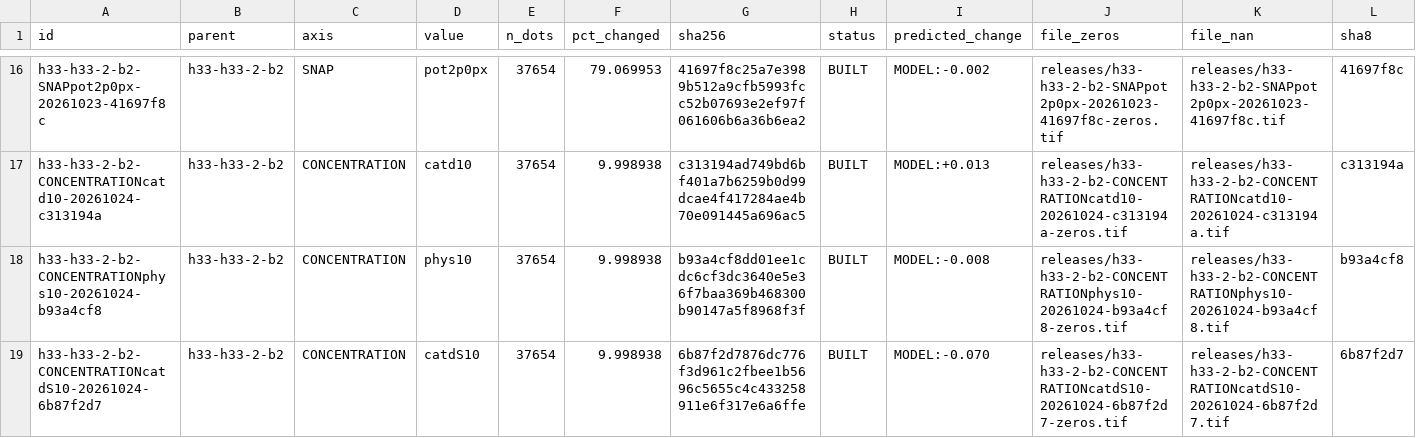
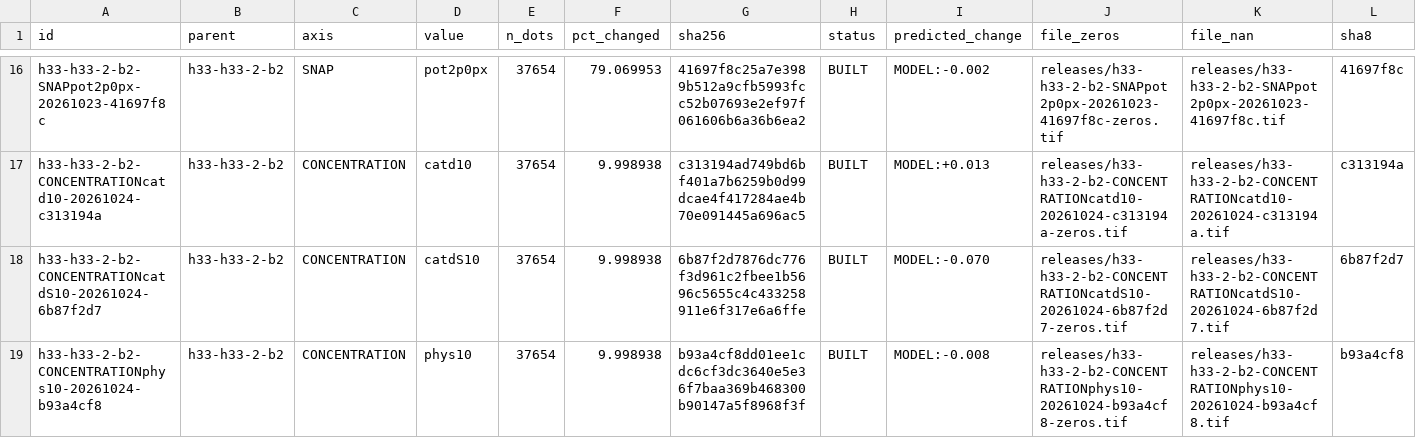
Before and after one commit to buffedlizard55-lab/GEMSDOE92, a CSV file: ledger/submissions.csv, drawn as a sheet; only a part is shown, gaps mark what is left out; removed rows and columns are numbered as before the commit, all else as after; rows hold the shown columns only; the diff names each change by its address in the sheet, - before the commit and + after, or states it on an @@ line.

```diff
--- a/ledger/submissions.csv
+++ b/ledger/submissions.csv
-row 18: h33-h33-2-b2-CONCENTRATIONphys10-20261024-b93a4cf8 | h33-h33-2-b2 | CONCENTRATION | phys10 | 37654 | 9.998938 | b93a4cf8dd01ee1cdc6cf3dc3640e5e36f7baa369b468300b90147a5f8968f3f | BUILT | MODEL:-0.008 | releases/h33-h33-2-b2-CONCENTRATIONphys10-20261024-b93a4cf8-zeros.tif | releases/h33-h33-2-b2-CONCENTRATIONphys10-20261024-b93a4cf8.tif | b93a4cf8
+row 19: h33-h33-2-b2-CONCENTRATIONphys10-20261024-b93a4cf8 | h33-h33-2-b2 | CONCENTRATION | phys10 | 37654 | 9.998938 | b93a4cf8dd01ee1cdc6cf3dc3640e5e36f7baa369b468300b90147a5f8968f3f | BUILT | MODEL:-0.008 | releases/h33-h33-2-b2-CONCENTRATIONphys10-20261024-b93a4cf8-zeros.tif | releases/h33-h33-2-b2-CONCENTRATIONphys10-20261024-b93a4cf8.tif | b93a4cf8
```
Also changed, not shown: 6 other files.
